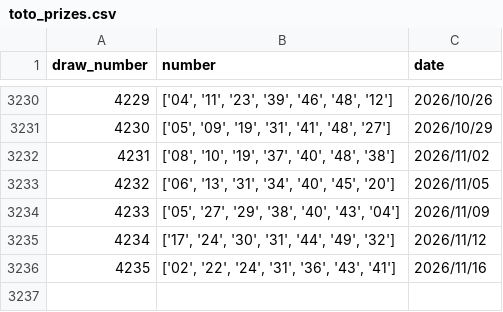
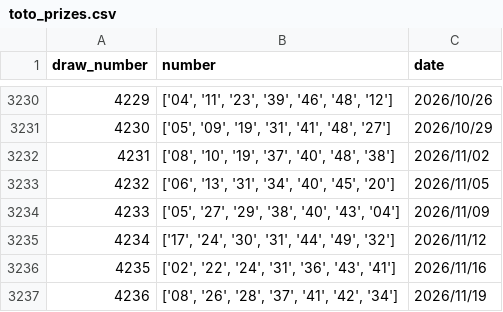
Before and after one commit to jamesng414-cloud/GG-supreme-, a CSV file: toto_prizes.csv, drawn as a sheet; only a part is shown, gaps mark what is left out; the diff names each change by its address in the sheet, - before the commit and + after, or states it on an @@ line.

```diff
--- a/toto_prizes.csv
+++ b/toto_prizes.csv
+row 3237: 4236 | ['08', '26', '28', '37', '41', '42', '34'] | 2026/11/19
```
